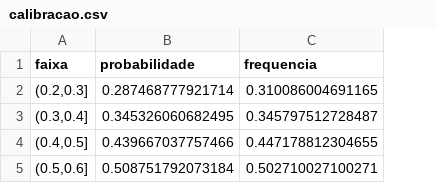
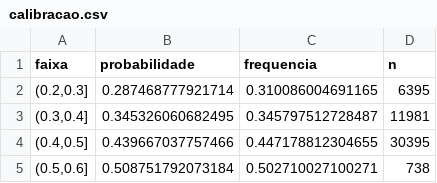
Before and after one commit to kyl8/aprendizado-estatistico, a CSV file: estrutura/codigos/resultados/estudo-pico/calibracao.csv, drawn as a sheet; the diff names each change by its address in the sheet, - before the commit and + after, or states it on an @@ line.

```diff
--- a/estrutura/codigos/resultados/estudo-pico/calibracao.csv
+++ b/estrutura/codigos/resultados/estudo-pico/calibracao.csv
+column D (n), rows 2-5: 6395 | 11981 | 30395 | 738
```
Also changed, not shown: estrutura/codigos/resultados/estudo-pico/auditoria.csv, estrutura/codigos/resultados/estudo-pico/coeficientes.csv, 28 other files.
